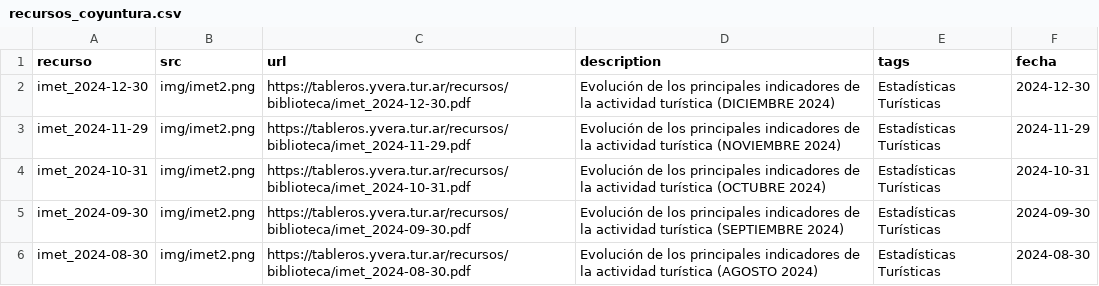
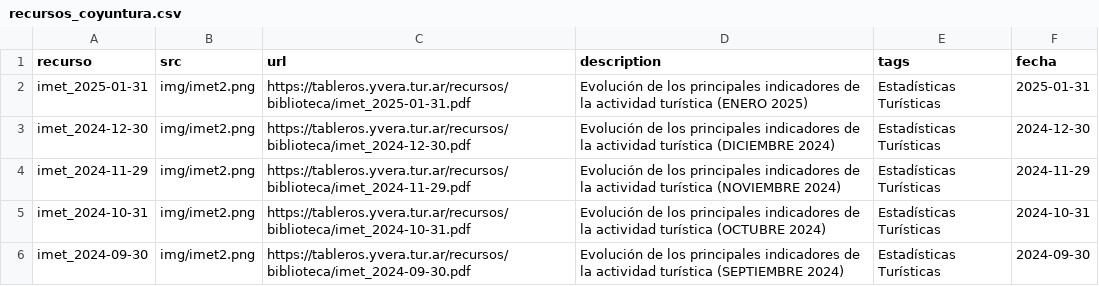
Before and after one commit to dnme-minturdep/biblioteca, a CSV file: content/recursos_coyuntura.csv, drawn as a sheet; only a part is shown; the shorter side is filled out with more unchanged rows; the diff names each change by its address in the sheet, - before the commit and + after, or states it on an @@ line.

Commit message:
actualizo imet

```diff
--- a/content/recursos_coyuntura.csv
+++ b/content/recursos_coyuntura.csv
+row 2: imet_2025-01-31 | img/imet2.png | https://tableros.yvera.tur.ar/recursos/biblioteca/imet_2025-01-31.pdf | Evolución de los principales indicadores de la actividad turística (ENERO 2025) | Estadísticas Turísticas | 2025-01-31
```
Also changed, not shown: 1 other file.
